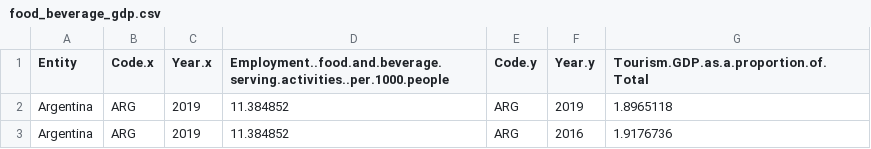
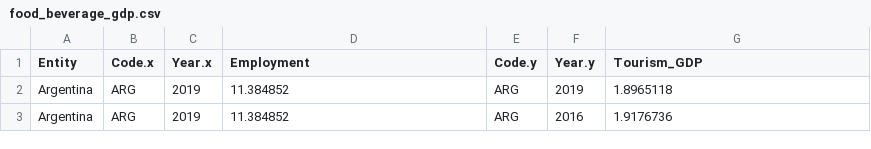
Before and after one commit to ploo0007/3179, a CSV file: food_beverage_gdp.csv, drawn as a sheet; only a part is shown.

Commit message:
Update food_beverage_gdp.csv

```diff
--- a/food_beverage_gdp.csv
+++ b/food_beverage_gdp.csv
@@ -1,2 +1,2 @@
-"Entity","Code.x","Year.x","Employment..food.and.beverage.serving.activities..per.1000.people","Code.y","Year.y","Tourism.GDP.as.a.proportion.of.Total"
+"Entity","Code.x","Year.x","Employment","Code.y","Year.y","Tourism_GDP"
 "Argentina","ARG",2019,11.384852,"ARG",2019,1.8965118
```
